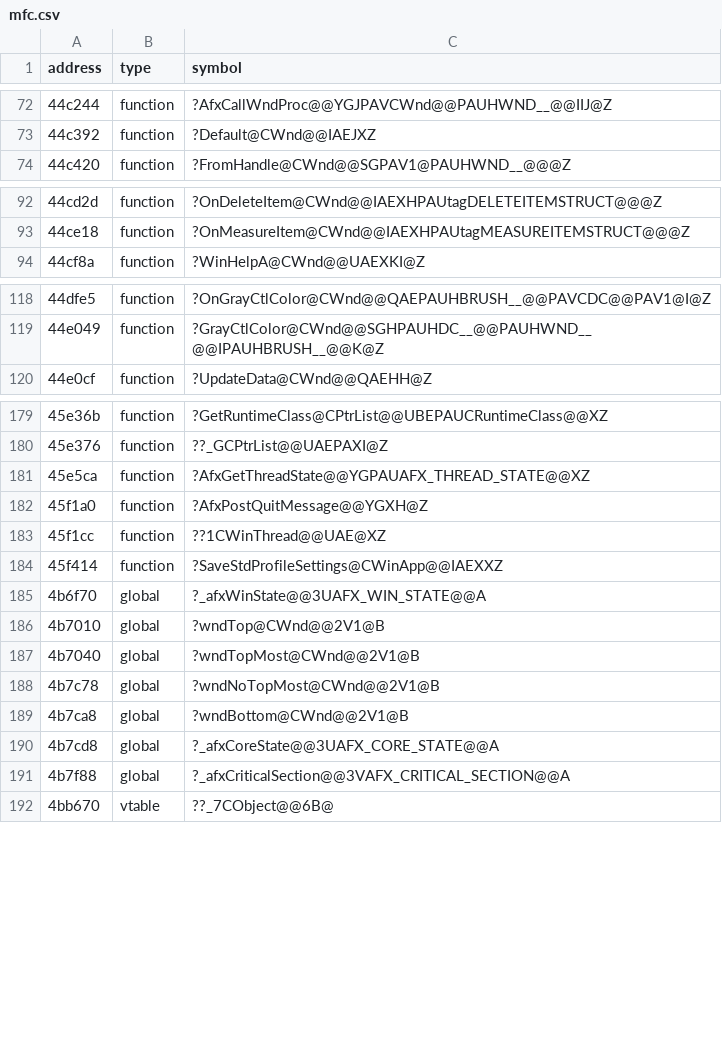
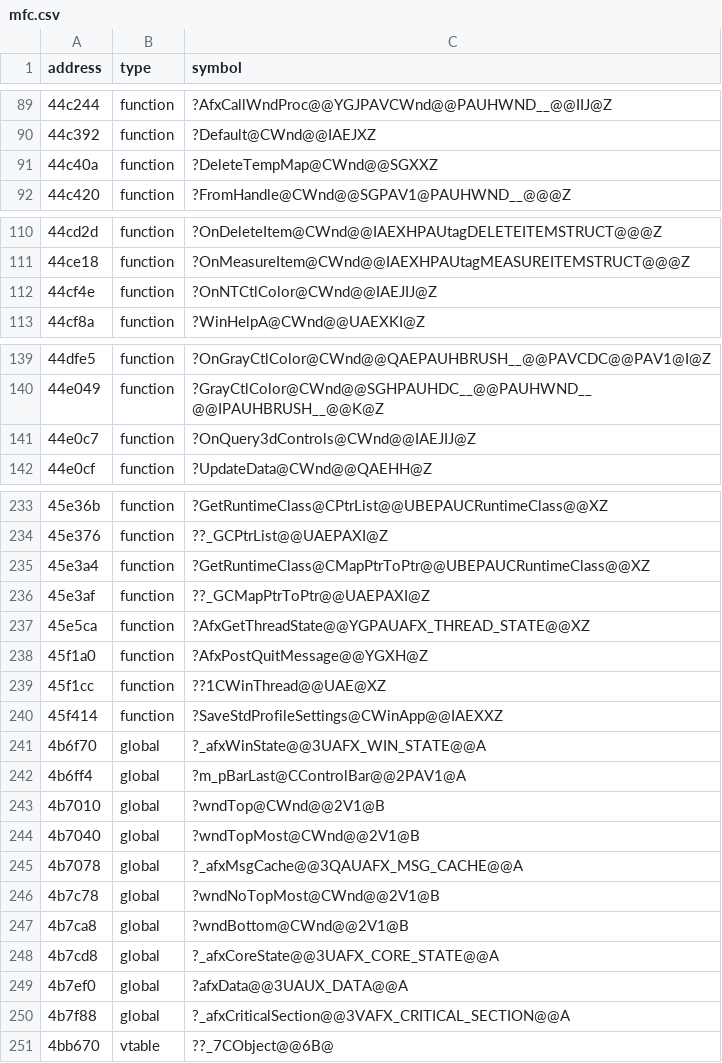
Before and after one commit to disinvite/hover, a CSV file: metadata/mfc.csv, drawn as a sheet; only a part is shown, gaps mark what is left out; the diff covers the shown part only.

```diff
--- a/metadata/mfc.csv
+++ b/metadata/mfc.csv
@@ -73,2 +90,3 @@ address,type,symbol
 44c392,function,?Default@CWnd@@IAEJXZ
+44c40a,function,?DeleteTempMap@CWnd@@SGXXZ
 44c420,function,?FromHandle@CWnd@@SGPAV1@PAUHWND__@@@Z
@@ -93,2 +111,3 @@ address,type,symbol
 44ce18,function,?OnMeasureItem@CWnd@@IAEXHPAUtagMEASUREITEMSTRUCT@@@Z
+44cf4e,function,?OnNTCtlColor@CWnd@@IAEJIJ@Z
 44cf8a,function,?WinHelpA@CWnd@@UAEXKI@Z
@@ -119,2 +140,3 @@ address,type,symbol
 44e049,function,?GrayCtlColor@CWnd@@SGHPAUHDC__@@PAUHWND__@@IPAUHBRUSH__@@K@Z
+44e0c7,function,?OnQuery3dControls@CWnd@@IAEJIJ@Z
 44e0cf,function,?UpdateData@CWnd@@QAEHH@Z
@@ -180,2 +234,4 @@ address,type,symbol
 45e376,function,??_GCPtrList@@UAEPAXI@Z
+45e3a4,function,?GetRuntimeClass@CMapPtrToPtr@@UBEPAUCRuntimeClass@@XZ
+45e3af,function,??_GCMapPtrToPtr@@UAEPAXI@Z
 45e5ca,function,?AfxGetThreadState@@YGPAUAFX_THREAD_STATE@@XZ
@@ -185,4 +241,6 @@ address,type,symbol
 4b6f70,global,?_afxWinState@@3UAFX_WIN_STATE@@A
+4b6ff4,global,?m_pBarLast@CControlBar@@2PAV1@A
 4b7010,global,?wndTop@CWnd@@2V1@B
 4b7040,global,?wndTopMost@CWnd@@2V1@B
+4b7078,global,?_afxMsgCache@@3QAUAFX_MSG_CACHE@@A
 4b7c78,global,?wndNoTopMost@CWnd@@2V1@B
@@ -190,2 +248,3 @@ address,type,symbol
 4b7cd8,global,?_afxCoreState@@3UAFX_CORE_STATE@@A
+4b7ef0,global,?afxData@@3UAUX_DATA@@A
 4b7f88,global,?_afxCriticalSection@@3VAFX_CRITICAL_SECTION@@A
```
Also changed, not shown: 53 added rows elsewhere in this file.
